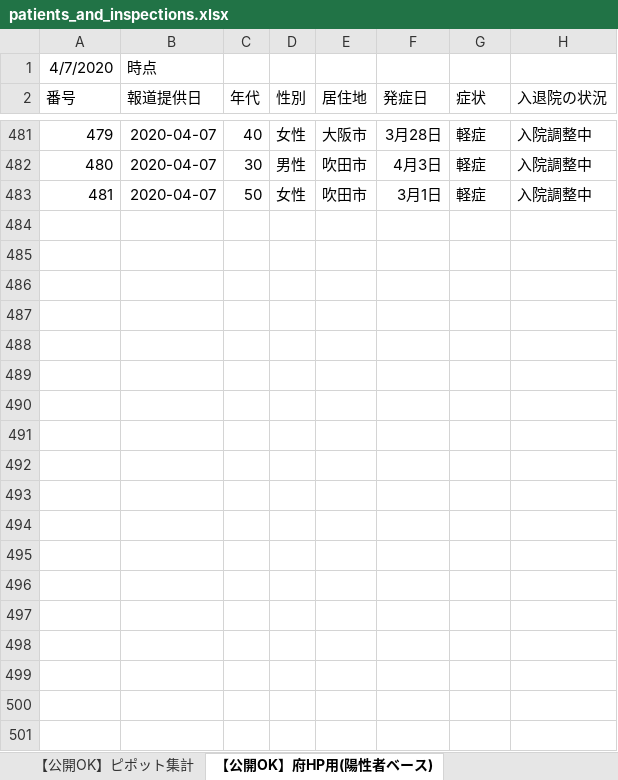
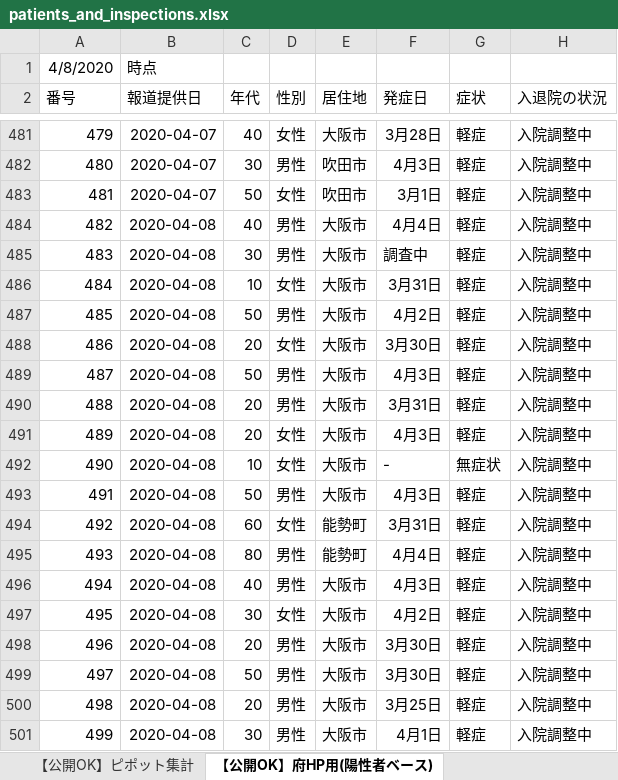
Before and after one commit to y-chan/covid19osaka-scraping, an Excel workbook: patients_and_inspections.xlsx, sheet 【公開OK】府HP用(陽性者ベース), drawn as a sheet; only a part is shown, gaps mark what is left out; values as stored, in another font and other column widths than the file's, no borders; the diff covers the shown part only; the diff names each change by its address in the sheet, - before the commit and + after, or states it on an @@ line.

```diff
--- a/patients_and_inspections.xlsx (sheet 【公開OK】府HP用(陽性者ベース))
+++ b/patients_and_inspections.xlsx (sheet 【公開OK】府HP用(陽性者ベース))
@@ column A (番号) renumbered in row 1 @@
+row 484: 482 | 2020-04-08 | 40 | 男性 | 大阪市 | 4月4日 | 軽症 | 入院調整中
+row 485: 483 | 2020-04-08 | 30 | 男性 | 大阪市 | 調査中 | 軽症 | 入院調整中
+row 486: 484 | 2020-04-08 | 10 | 女性 | 大阪市 | 3月31日 | 軽症 | 入院調整中
+row 487: 485 | 2020-04-08 | 50 | 男性 | 大阪市 | 4月2日 | 軽症 | 入院調整中
+row 488: 486 | 2020-04-08 | 20 | 女性 | 大阪市 | 3月30日 | 軽症 | 入院調整中
+row 489: 487 | 2020-04-08 | 50 | 男性 | 大阪市 | 4月3日 | 軽症 | 入院調整中
+row 490: 488 | 2020-04-08 | 20 | 男性 | 大阪市 | 3月31日 | 軽症 | 入院調整中
+row 491: 489 | 2020-04-08 | 20 | 女性 | 大阪市 | 4月3日 | 軽症 | 入院調整中
+row 492: 490 | 2020-04-08 | 10 | 女性 | 大阪市 | - | 無症状 | 入院調整中
+row 493: 491 | 2020-04-08 | 50 | 男性 | 大阪市 | 4月3日 | 軽症 | 入院調整中
+row 494: 492 | 2020-04-08 | 60 | 女性 | 能勢町 | 3月31日 | 軽症 | 入院調整中
+row 495: 493 | 2020-04-08 | 80 | 男性 | 能勢町 | 4月4日 | 軽症 | 入院調整中
+row 496: 494 | 2020-04-08 | 40 | 男性 | 大阪市 | 4月3日 | 軽症 | 入院調整中
+row 497: 495 | 2020-04-08 | 30 | 女性 | 大阪市 | 4月2日 | 軽症 | 入院調整中
+row 498: 496 | 2020-04-08 | 20 | 男性 | 大阪市 | 3月30日 | 軽症 | 入院調整中
+row 499: 497 | 2020-04-08 | 50 | 男性 | 大阪市 | 3月30日 | 軽症 | 入院調整中
+row 500: 498 | 2020-04-08 | 20 | 男性 | 大阪市 | 3月25日 | 軽症 | 入院調整中
+row 501: 499 | 2020-04-08 | 30 | 男性 | 大阪市 | 4月1日 | 軽症 | 入院調整中
```
Also changed, not shown: 25 added rows and 19 edited cells elsewhere in this sheet, sheet 【公開OK】コロナサイト用（日付ベース）, sheet 【公開OK】ピポット集計, contacts1.xlsx, contacts2.xlsx, 1 other file.
